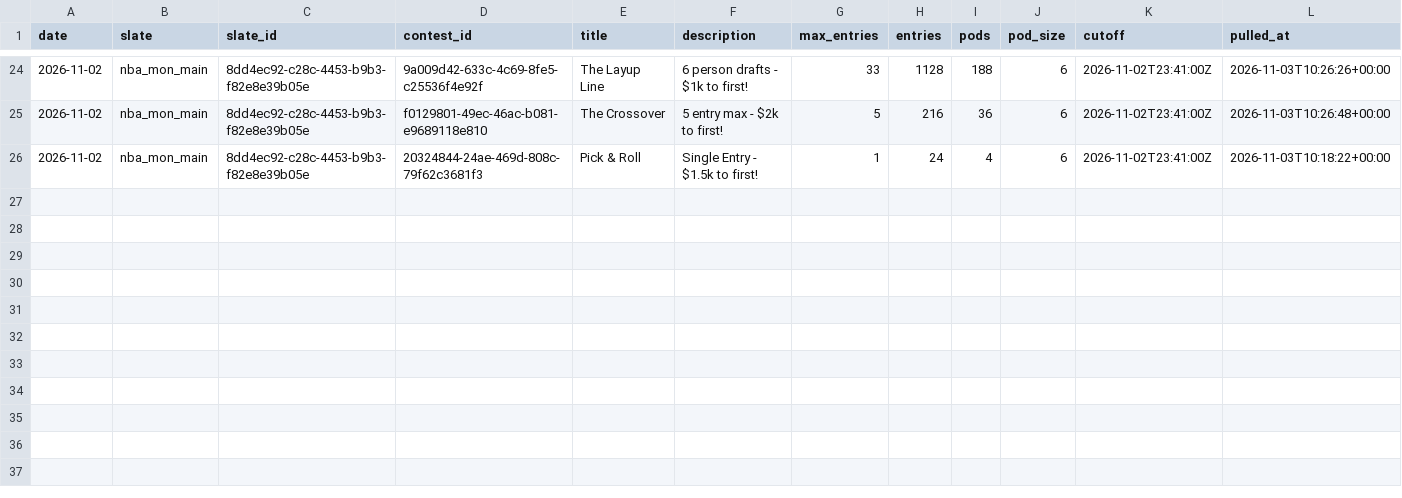
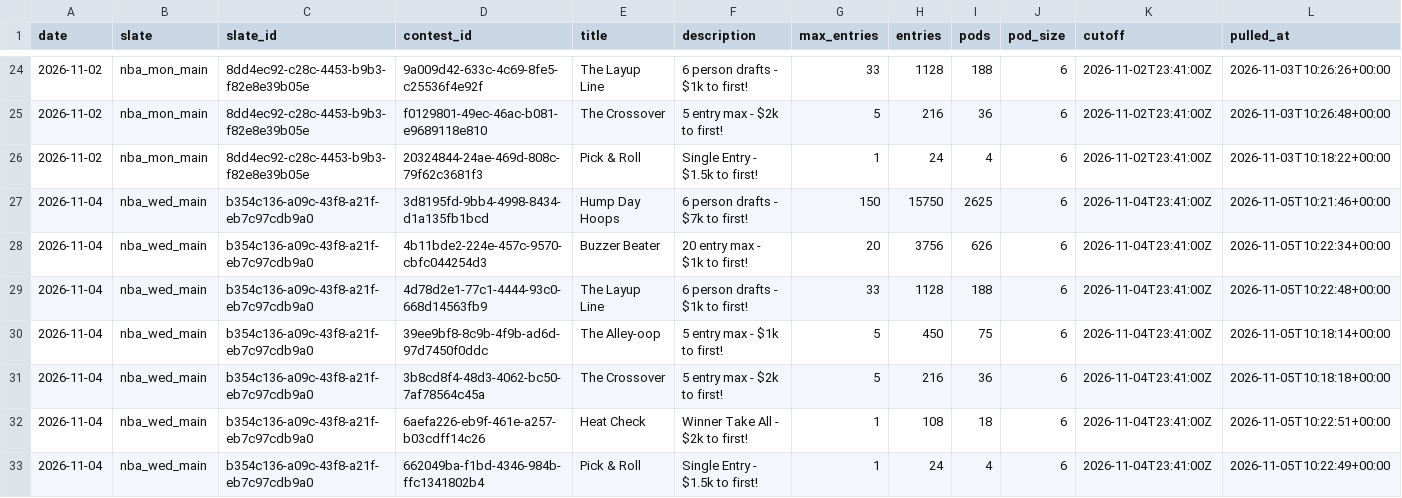
Before and after one commit to JonBoyBeats/br_rankings, a CSV file: analysis/nba/contests/contests.csv, drawn as a sheet; only a part is shown, gaps mark what is left out.

```diff
--- a/analysis/nba/contests/contests.csv
+++ b/analysis/nba/contests/contests.csv
@@ -26 +26,8 @@ date,slate,slate_id,contest_id,title,description,max_entries,entries,pods,pod_si
 2026-11-02,nba_mon_main,8dd4ec92-c28c-4453-b9b3-f82e8e39b05e,20324844-24ae-469d-808c-79f62c3681f3,Pick & Roll,Single Entry - $1.5k to first!,1,24,4,6,2026-11-02T23:41:00Z,2026-11-03T10:18:22+00:00
+2026-11-04,nba_wed_main,b354c136-a09c-43f8-a21f-eb7c97cdb9a0,3d8195fd-9bb4-4998-8434-d1a135fb1bcd,Hump Day Hoops,6 person drafts - $7k to first!,150,15750,2625,6,2026-11-04T23:41:00Z,2026-11-05T10:21:46+00:00
+2026-11-04,nba_wed_main,b354c136-a09c-43f8-a21f-eb7c97cdb9a0,4b11bde2-224e-457c-9570-cbfc044254d3,Buzzer Beater,20 entry max - $1k to first!,20,3756,626,6,2026-11-04T23:41:00Z,2026-11-05T10:22:34+00:00
+2026-11-04,nba_wed_main,b354c136-a09c-43f8-a21f-eb7c97cdb9a0,4d78d2e1-77c1-4444-93c0-668d14563fb9,The Layup Line,6 person drafts - $1k to first!,33,1128,188,6,2026-11-04T23:41:00Z,2026-11-05T10:22:48+00:00
+2026-11-04,nba_wed_main,b354c136-a09c-43f8-a21f-eb7c97cdb9a0,39ee9bf8-8c9b-4f9b-ad6d-97d7450f0ddc,The Alley-oop,5 entry max - $1k to first!,5,450,75,6,2026-11-04T23:41:00Z,2026-11-05T10:18:14+00:00
+2026-11-04,nba_wed_main,b354c136-a09c-43f8-a21f-eb7c97cdb9a0,3b8cd8f4-48d3-4062-bc50-7af78564c45a,The Crossover,5 entry max - $2k to first!,5,216,36,6,2026-11-04T23:41:00Z,2026-11-05T10:18:18+00:00
+2026-11-04,nba_wed_main,b354c136-a09c-43f8-a21f-eb7c97cdb9a0,6aefa226-eb9f-461e-a257-b03cdff14c26,Heat Check,Winner Take All - $2k to first!,1,108,18,6,2026-11-04T23:41:00Z,2026-11-05T10:22:51+00:00
+2026-11-04,nba_wed_main,b354c136-a09c-43f8-a21f-eb7c97cdb9a0,662049ba-f1bd-4346-984b-ffc1341802b4,Pick & Roll,Single Entry - $1.5k to first!,1,24,4,6,2026-11-04T23:41:00Z,2026-11-05T10:22:49+00:00
```
Also changed, not shown: analysis/nba/form.csv, analysis/nba/takes/2026-11-05_recent.csv, 16 other files.
